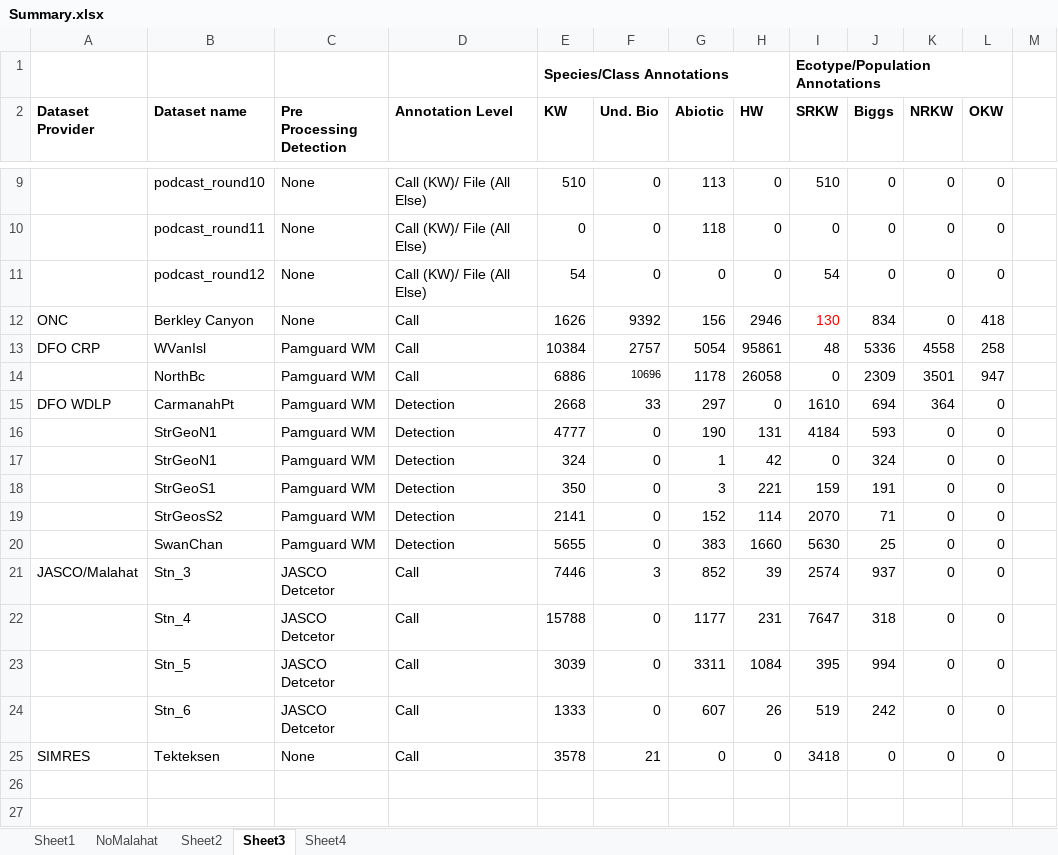
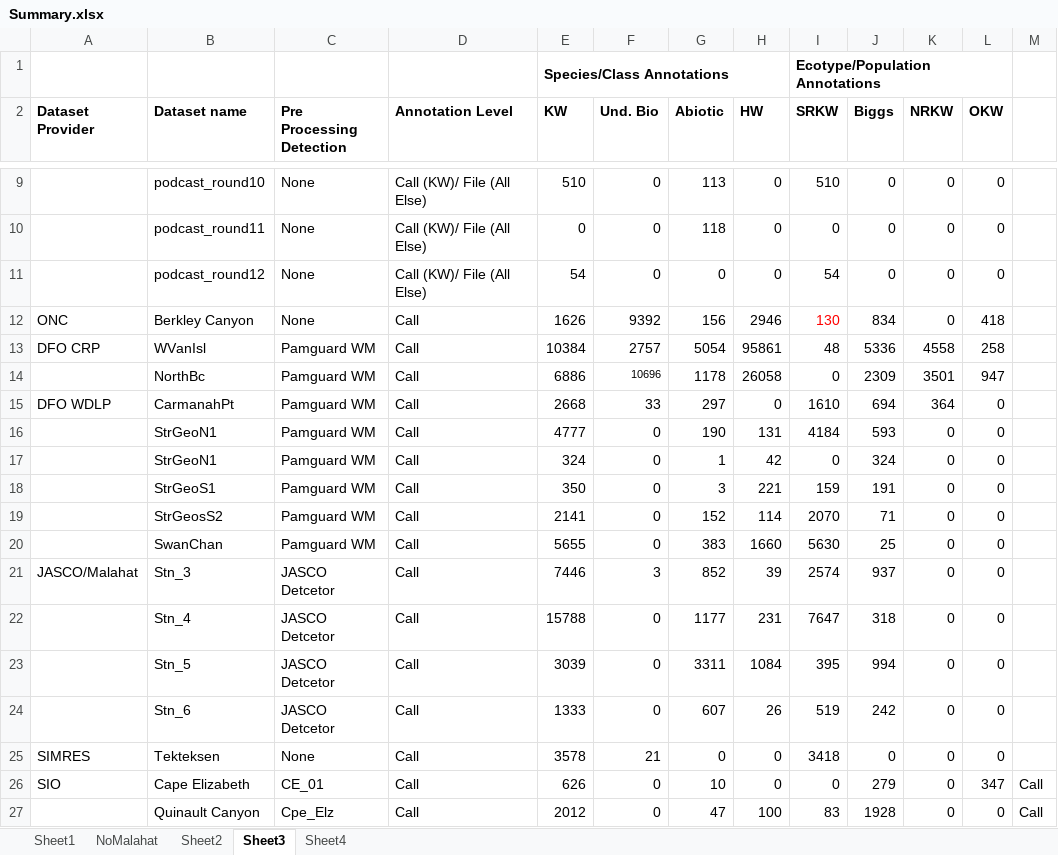
Before and after one commit to JPalmerK/DCLDE2026, an Excel workbook: Documentation/Summary.xlsx, sheet Sheet3, drawn as a sheet; only a part is shown, gaps mark what is left out; values as stored, in another font and other column widths than the file's, no borders; the diff names each change by its address in the sheet, - before the commit and + after, or states it on an @@ line.

```diff
--- a/Documentation/Summary.xlsx (sheet Sheet3)
+++ b/Documentation/Summary.xlsx (sheet Sheet3)
-D15:D20 (Annotation Level): Detection
+D15:D20 (Annotation Level): Call
+row 26: SIO | Cape Elizabeth | CE_01 | Call | 626 | 0 | 10 | 0 | 0 | 279 | 0 | 347 | Call
+row 27:  | Quinault Canyon | Cpe_Elz | Call | 2012 | 0 | 47 | 100 | 83 | 1928 | 0 | 0 | Call
```
Also changed, not shown: 3 other files.
